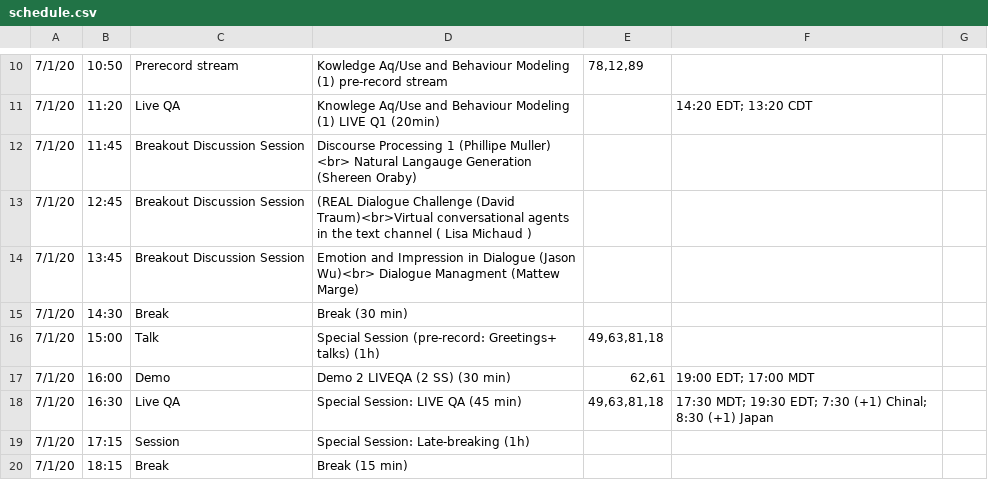
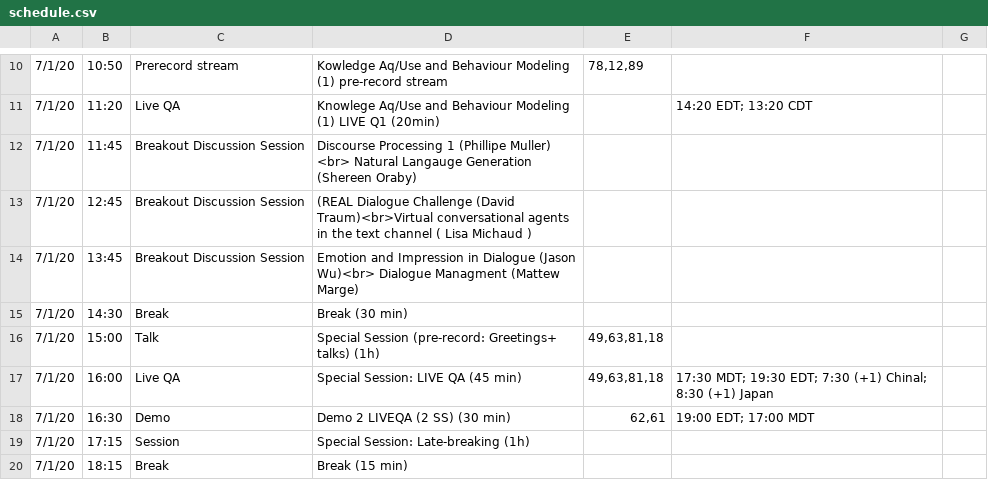
Before and after one commit to sigdial2020/sigdial2020.github.io, a CSV file: content/schedule.csv, drawn as a sheet; only a part is shown, gaps mark what is left out.

Commit message:
proceedings & schedule update

```diff
--- a/content/schedule.csv
+++ b/content/schedule.csv
@@ -16,4 +16,4 @@
 "7/1/20","15:00","Talk","Special Session (pre-record: Greetings+ talks) (1h)","49,63,81,18","",""
-"7/1/20","16:00","Demo","Demo 2 LIVEQA (2 SS)  (30 min)","62,61","19:00 EDT; 17:00 MDT",""
-"7/1/20","16:30","Live QA","Special Session: LIVE QA (45 min)","49,63,81,18"," 17:30 MDT; 19:30 EDT; 7:30 (+1) Chinal; 8:30 (+1) Japan",""
+"7/1/20","16:00","Live QA","Special Session: LIVE QA (45 min)","49,63,81,18"," 17:30 MDT; 19:30 EDT; 7:30 (+1) Chinal; 8:30 (+1) Japan",""
+"7/1/20","16:30","Demo","Demo 2 LIVEQA (2 SS)  (30 min)","62,61","19:00 EDT; 17:00 MDT",""
 "7/1/20","17:15","Session","Special Session: Late-breaking (1h)","","",""
```
Also changed, not shown: 1 other file.
